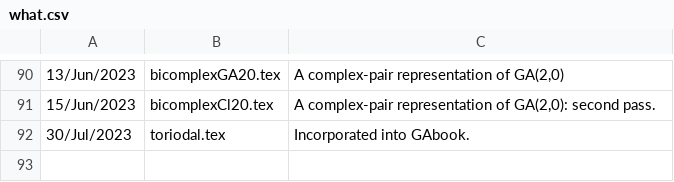
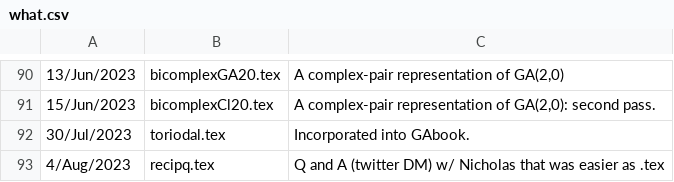
Before and after one commit to peeterjoot/blogit, a CSV file: what.csv, drawn as a sheet; only a part is shown, gaps mark what is left out; the diff names each change by its address in the sheet, - before the commit and + after, or states it on an @@ line.

Commit message:
modified:   what.csv

```diff
--- a/what.csv
+++ b/what.csv
+row 93: 4/Aug/2023 | recipq.tex | Q and A (twitter DM) w/ Nicholas that was easier as .tex
```
